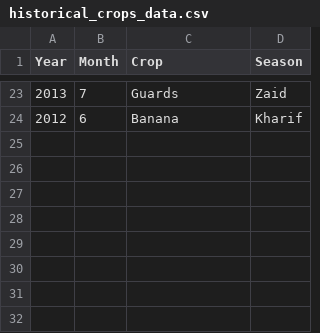
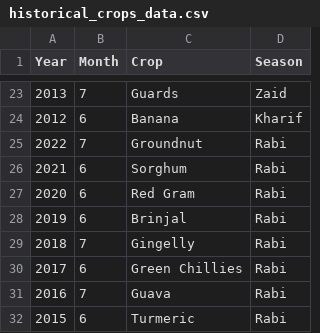
Before and after one commit to BAkash22/Iot-enabled-precision-agriculture, a CSV file: historical_crops_data.csv, drawn as a sheet; only a part is shown, gaps mark what is left out.

```diff
--- a/historical_crops_data.csv
+++ b/historical_crops_data.csv
@@ -24 +24,9 @@ Year,Month,Crop,Season
 2012,6,Banana,Kharif
+2022,7,Groundnut,Rabi
+2021,6,Sorghum,Rabi
+2020,6,Red Gram,Rabi
+2019,6,Brinjal,Rabi
+2018,7,Gingelly,Rabi
+2017,6,Green Chillies,Rabi
+2016,7,Guava,Rabi
+2015,6,Turmeric,Rabi
```
Also changed, not shown: 3 other files.
